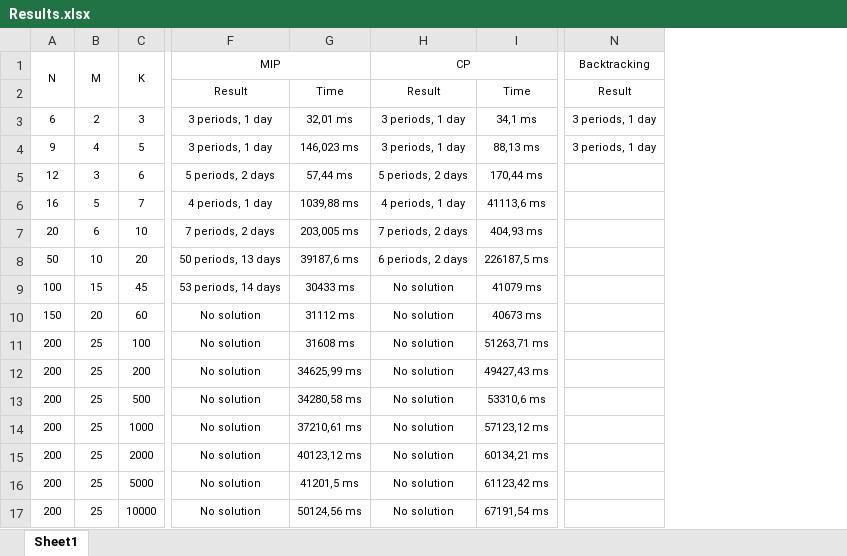
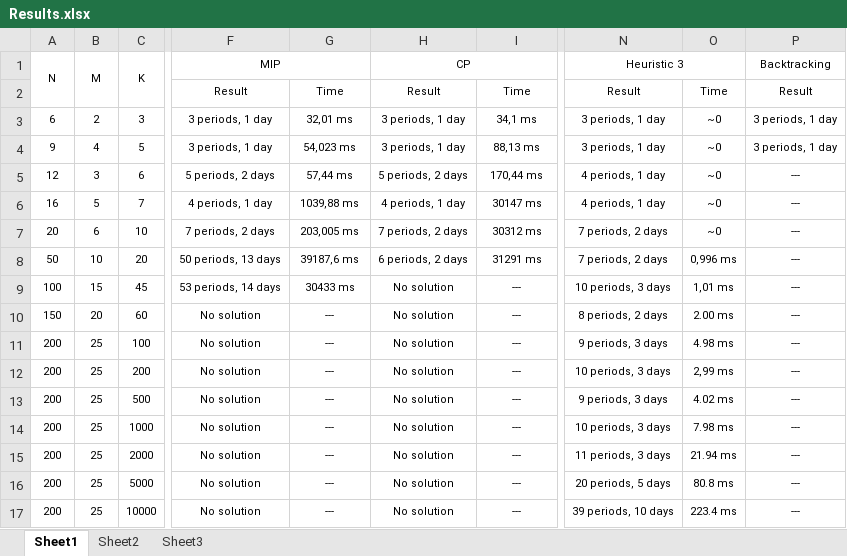
Before and after one commit to thanhtruongtran/Capstone-Project-Optimization, an Excel workbook: Project Optimization/Results.xlsx, sheet Sheet1, drawn as a sheet; only a part is shown, gaps mark what is left out; values as stored, in another font and other column widths than the file's, no borders; addresses are those after the commit; the diff names each change by its address in the sheet, - before the commit and + after, or states it on an @@ line.

```diff
--- a/Project Optimization/Results.xlsx (sheet Sheet1)
+++ b/Project Optimization/Results.xlsx (sheet Sheet1)
+sheet tab: Sheet2
+sheet tab: Sheet3
+column N (Heuristic 3), rows 2-17: Result | 3 periods, 1 day | 3 periods, 1 day | 4 periods, 1 day | 4 periods, 1 day | 7 periods, 2 days | 7 periods, 2 days | 10 periods, 3 days | 8 periods, 2 days | 9 periods, 3 days | 10 periods, 3 days | 9 periods, 3 days | 10 periods, 3 days | 11 periods, 3 days | 20 periods, 5 days | 39 periods, 10 days
+column O, rows 2-17: Time | ~0 | ~0 | ~0 | ~0 | ~0 | 0,996 ms | 1,01 ms | 2.00 ms | 4.98 ms | 2,99 ms | 4.02 ms | 7.98 ms | 21.94 ms | 80.8 ms | 223.4 ms
-G4: 146,023 ms
+G4: 54,023 ms
-P5:P17 (Backtracking): (empty)
+P5:P17 (Backtracking): ---
-I6: 41113,6 ms
+I6: 30147 ms
-I7: 404,93 ms
+I7: 30312 ms
-I8: 226187,5 ms
+I8: 31291 ms
-I9: 41079 ms
+I9: ---
-G10: 31112 ms
+G10: ---
-I10: 40673 ms
+I10: ---
-G11: 31608 ms
+G11: ---
-I11: 51263,71 ms
+I11: ---
-G12: 34625,99 ms
+G12: ---
-I12: 49427,43 ms
+I12: ---
-G13: 34280,58 ms
+G13: ---
-I13: 53310,6 ms
+I13: ---
-G14: 37210,61 ms
+G14: ---
-I14: 57123,12 ms
+I14: ---
-G15: 40123,12 ms
+G15: ---
-I15: 60134,21 ms
+I15: ---
-G16: 41201,5 ms
+G16: ---
-I16: 61123,42 ms
+I16: ---
-G17: 50124,56 ms
+G17: ---
-I17: 67191,54 ms
+I17: ---
```
Also changed, not shown: charts or pictures, 18 other files.
